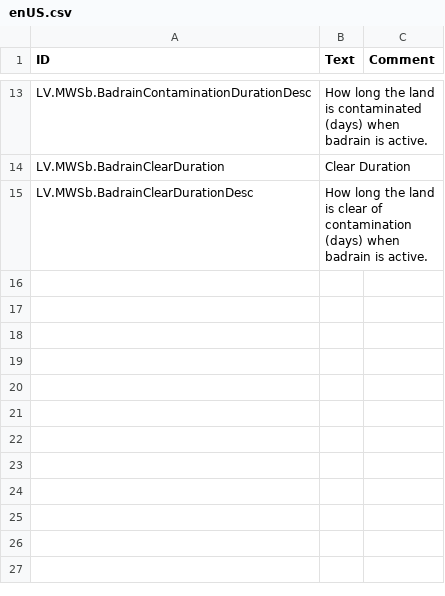
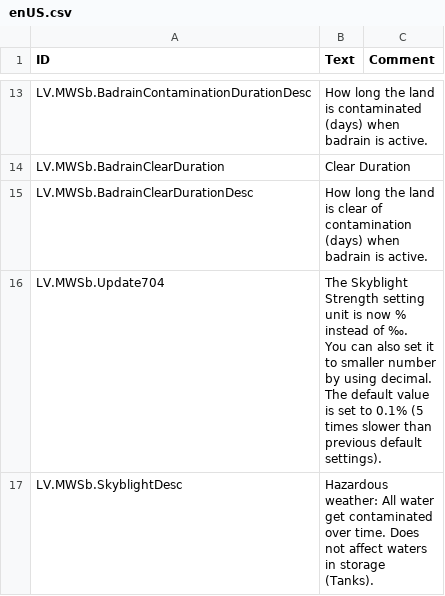
Before and after one commit to datvm/TimberbornMods, a CSV file: SkyblightWeather/Localizations/enUS.csv, drawn as a sheet; only a part is shown, gaps mark what is left out; ↵ is a line break in a cell; the diff covers the shown part only; the diff names each change by its address in the sheet, - before the commit and + after, or states it on an @@ line.

```diff
--- a/SkyblightWeather/Localizations/enUS.csv
+++ b/SkyblightWeather/Localizations/enUS.csv
+row 16: LV.MWSb.Update704 | The Skyblight Strength setting unit is now % instead of ‰. ↵ You can also set it to smaller number by using decimal. ↵ The default value is set to 0.1% (5 times slower than previous default settings).
+row 17: LV.MWSb.SkyblightDesc | Hazardous weather: All water get contaminated over time. Does not affect waters in storage (Tanks).
```
Also changed, not shown: 1 added row and 1 edited cell elsewhere in this file, ModdableWeather/Localizations/enUS.csv, Redsurge/Localizations/enUS.csv, 22 other files.
